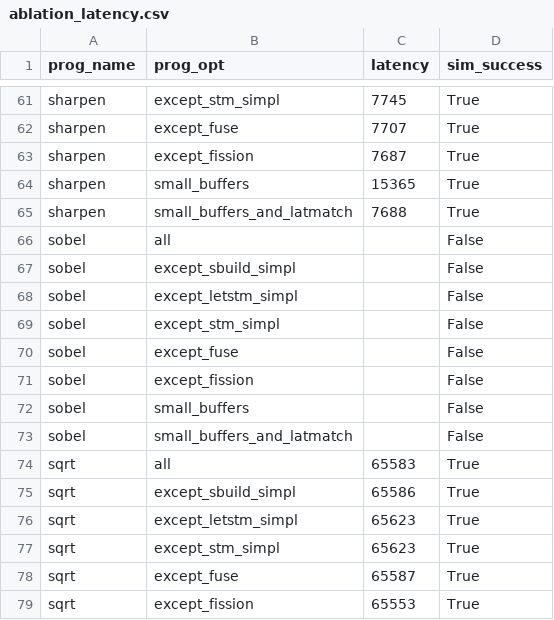
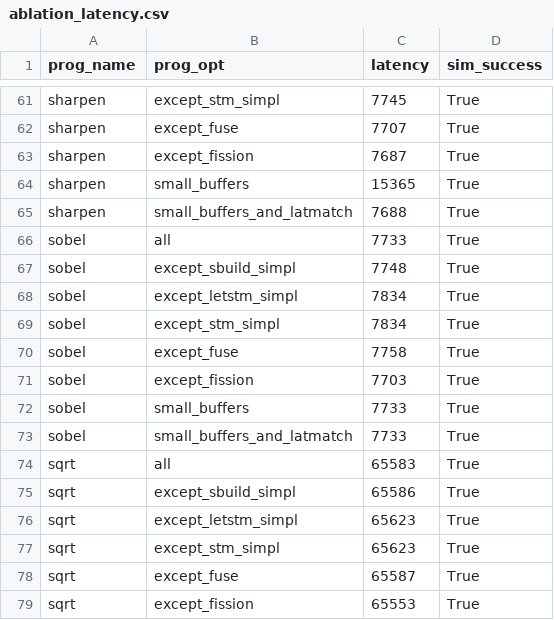
Before and after one commit to louis-hildebrand/sirop-hls, a CSV file: results/ablation_latency.csv, drawn as a sheet; only a part is shown, gaps mark what is left out.

Commit message:
Run ablation latency measurements for sobel

```diff
--- a/results/ablation_latency.csv
+++ b/results/ablation_latency.csv
@@ -65,10 +65,10 @@ sharpen,small_buffers,15365,True
 sharpen,small_buffers_and_latmatch,7688,True
-sobel,all,,False
-sobel,except_sbuild_simpl,,False
-sobel,except_letstm_simpl,,False
-sobel,except_stm_simpl,,False
-sobel,except_fuse,,False
-sobel,except_fission,,False
-sobel,small_buffers,,False
-sobel,small_buffers_and_latmatch,,False
+sobel,all,7733,True
+sobel,except_sbuild_simpl,7748,True
+sobel,except_letstm_simpl,7834,True
+sobel,except_stm_simpl,7834,True
+sobel,except_fuse,7758,True
+sobel,except_fission,7703,True
+sobel,small_buffers,7733,True
+sobel,small_buffers_and_latmatch,7733,True
 sqrt,all,65583,True
```
